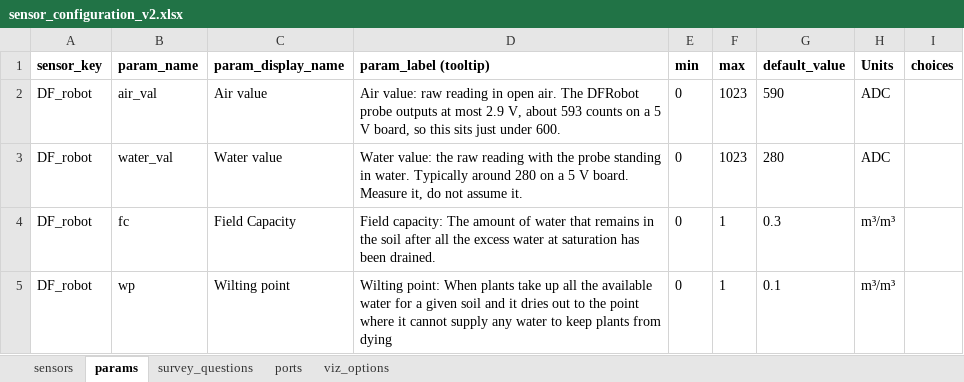
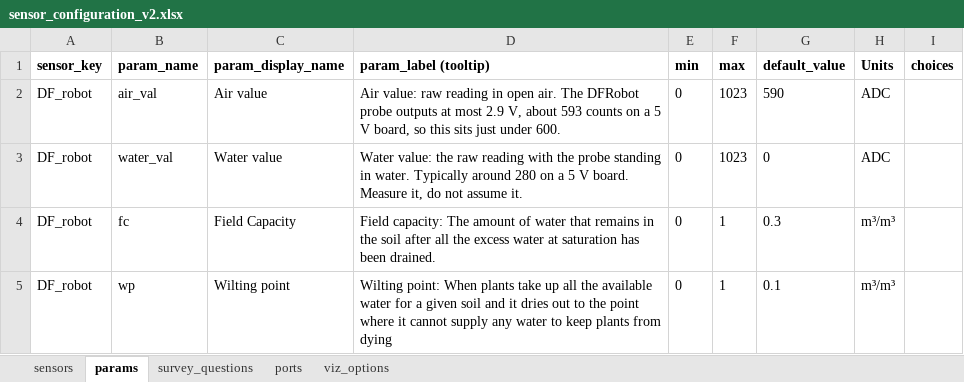
Before and after one commit to FernLag/NodeFlow-Onsite-Sensing-System, an Excel workbook: data/sensor_configuration_v2.xlsx, sheet params, drawn as a sheet; only a part is shown; values as stored, in another font and other column widths than the file's, no borders; the diff names each change by its address in the sheet, - before the commit and + after, or states it on an @@ line.

```diff
--- a/data/sensor_configuration_v2.xlsx (sheet params)
+++ b/data/sensor_configuration_v2.xlsx (sheet params)
-G3 (default_value): 280
+G3 (default_value): 0
```
Also changed, not shown: 3 other files.
